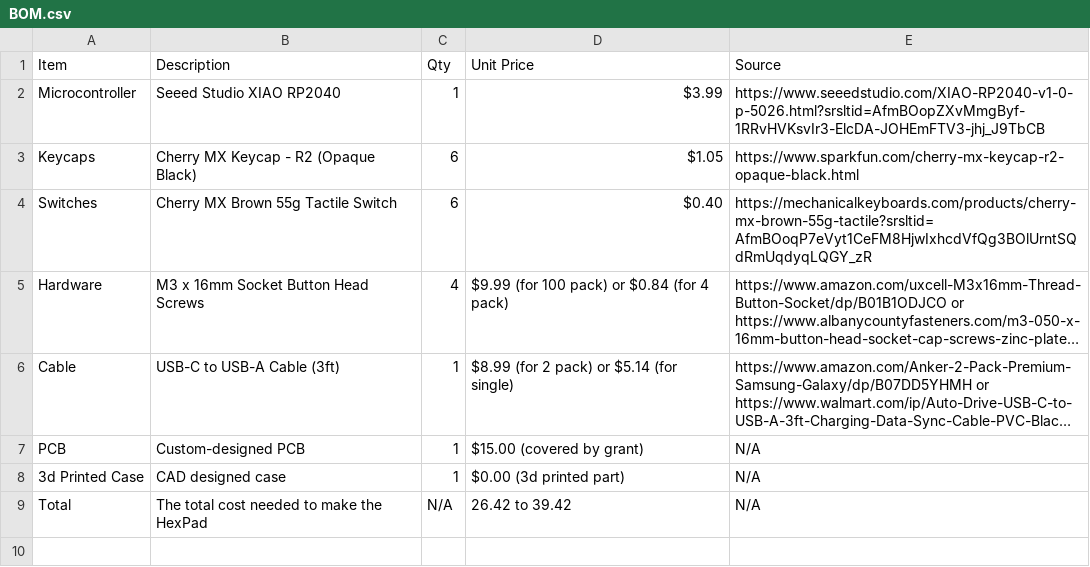
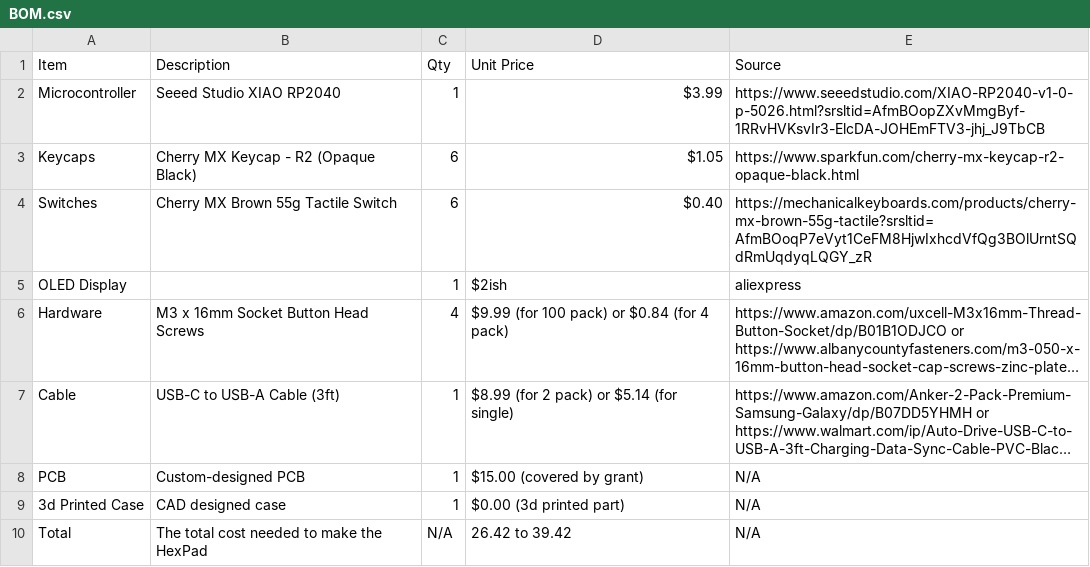
Before and after one commit to araschke001-commits/HexPad, a CSV file: BOM.csv, drawn as a sheet; long unchanged cells end in …; the diff names each change by its address in the sheet, - before the commit and + after, or states it on an @@ line.

Commit message:
Update BOM.csv

```diff
--- a/BOM.csv
+++ b/BOM.csv
+row 5: OLED Display |  | 1 | $2ish | aliexpress
```
